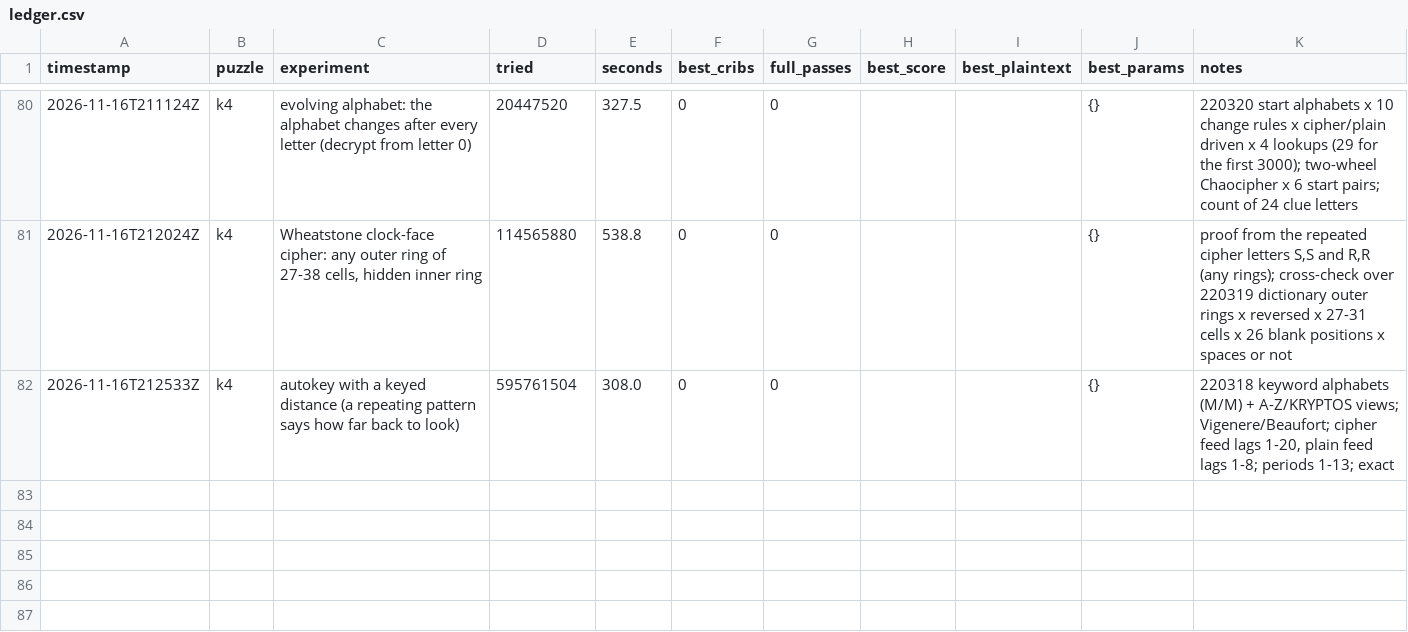
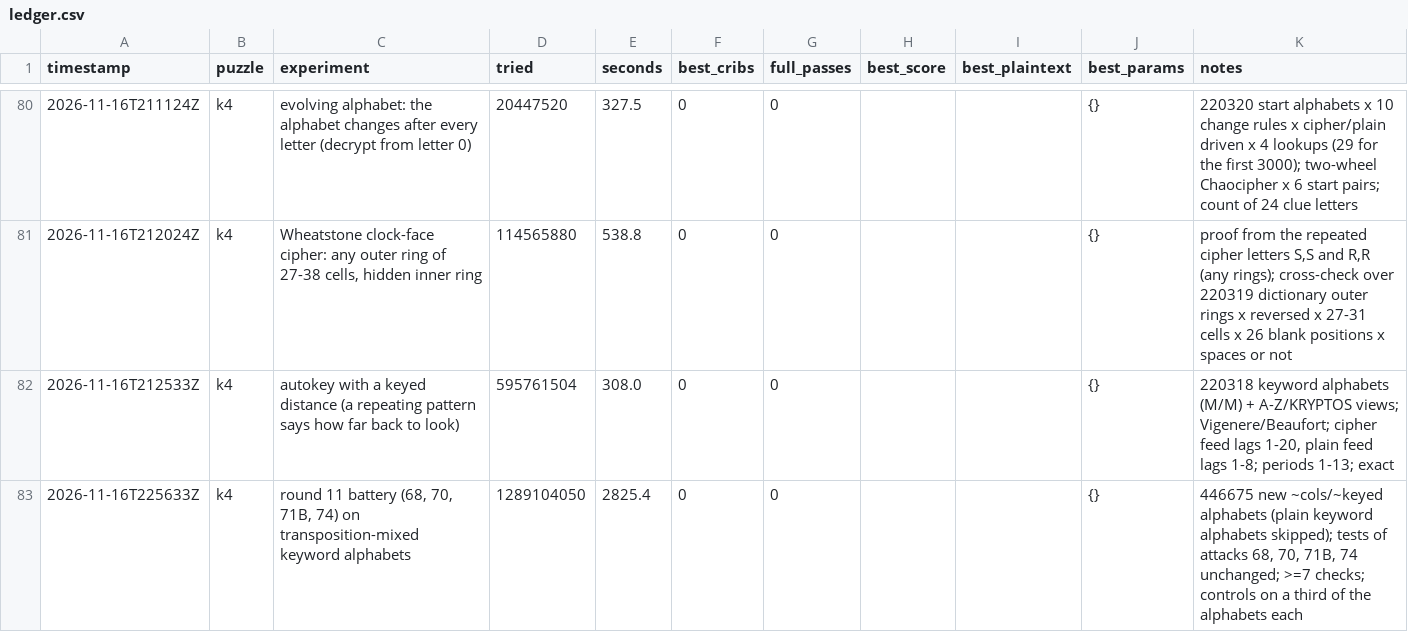
Before and after one commit to ozkilim/kryptos-playground, a CSV file: experiments/ledger.csv, drawn as a sheet; only a part is shown, gaps mark what is left out; the diff names each change by its address in the sheet, - before the commit and + after, or states it on an @@ line.

Commit message:
Idea 78: Round 11 battery (68 clue alone / gap slack, 70 mod 27-31, 71B fixed multipliers, 74 keyed-lag autokey) on 446,675 transposition-mixed keyword alphabets (dead)

```diff
--- a/experiments/ledger.csv
+++ b/experiments/ledger.csv
+row 83: 2026-11-16T225633Z | k4 | round 11 battery (68, 70, 71B, 74) on transposition-mixed keyword alphabets | 1289104050 | 2825.4 | 0 | 0 |  |  | {} | 446675 new ~cols/~keyed alphabets (plain keyword alphabets skipped); tests of attacks 68, 70, 71B, 74 unchanged; >=7 checks; controls on a third of the alphabets each
```
Also changed, not shown: 5 other files.
